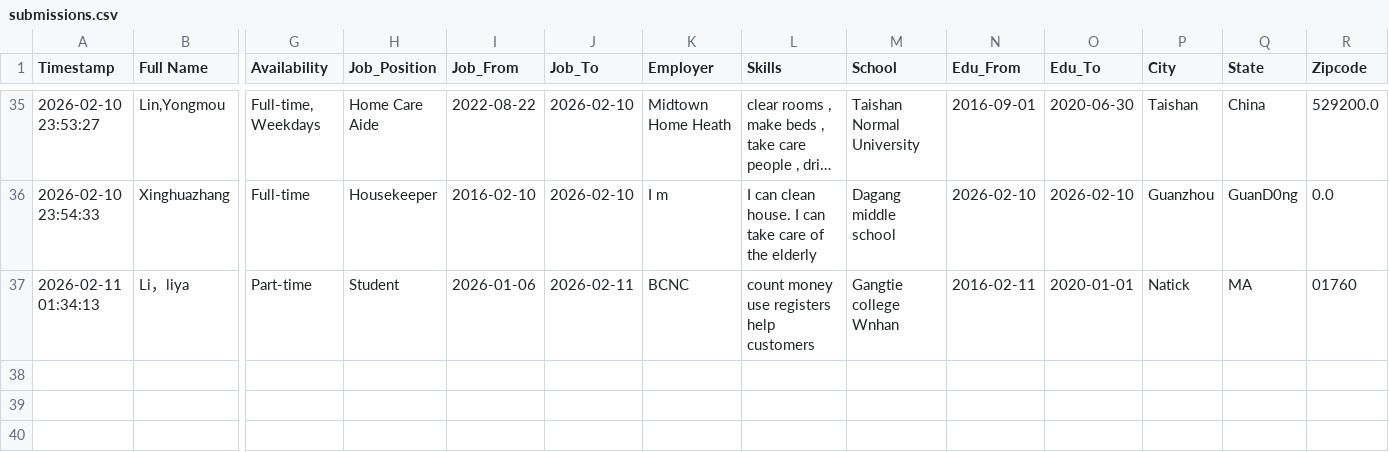
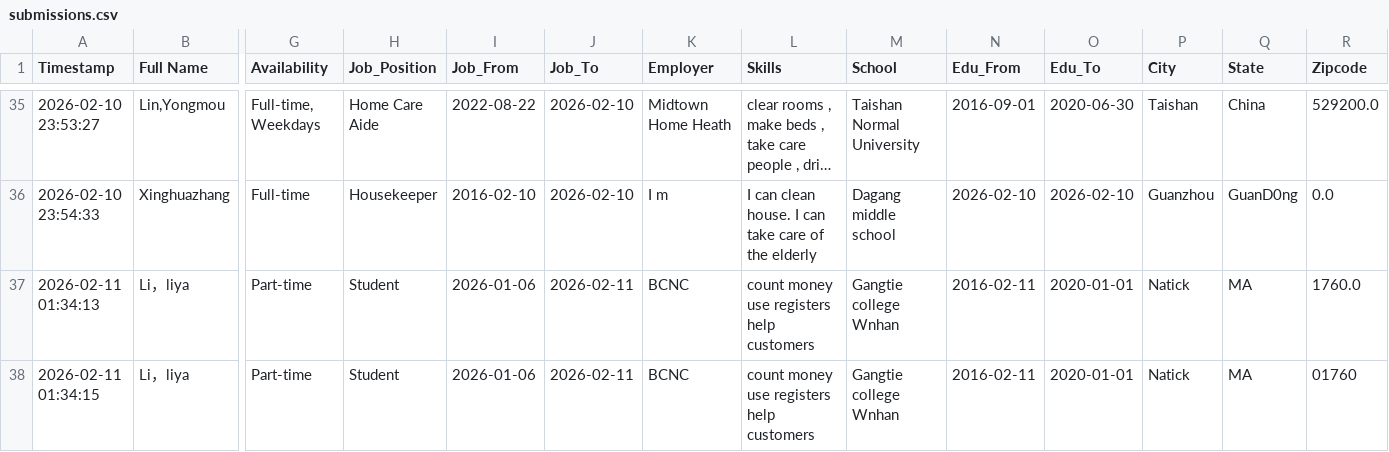
Before and after one commit to frankianderson4569-rgb/Beginner_ESOL_Job_Application_Form, a CSV file: submissions.csv, drawn as a sheet; only a part is shown, gaps mark what is left out; long unchanged cells end in …; rows hold the shown columns only; ↵ is a line break in a cell; the diff names each change by its address in the sheet, - before the commit and + after, or states it on an @@ line.

Commit message:
Update job application submission

```diff
--- a/submissions.csv
+++ b/submissions.csv
-R37 (Zipcode): 01760
+R37 (Zipcode): 1760.0
+row 38: 2026-02-11 01:34:15 | Li，liya | Part-time | Student | 2026-01-06 | 2026-02-11 | BCNC | count money ↵ use registers ↵ help customers | Gangtie college Wnhan | 2016-02-11 | 2020-01-01 | Natick | MA | 01760
```
